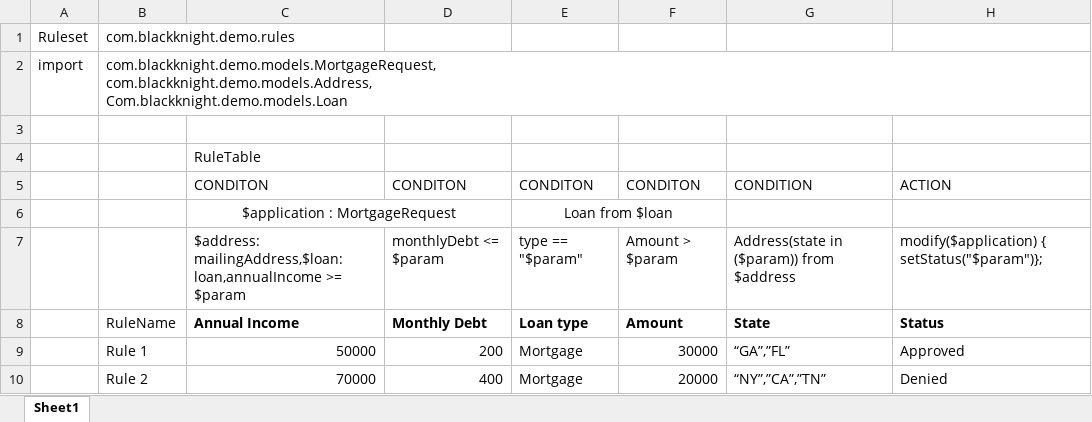
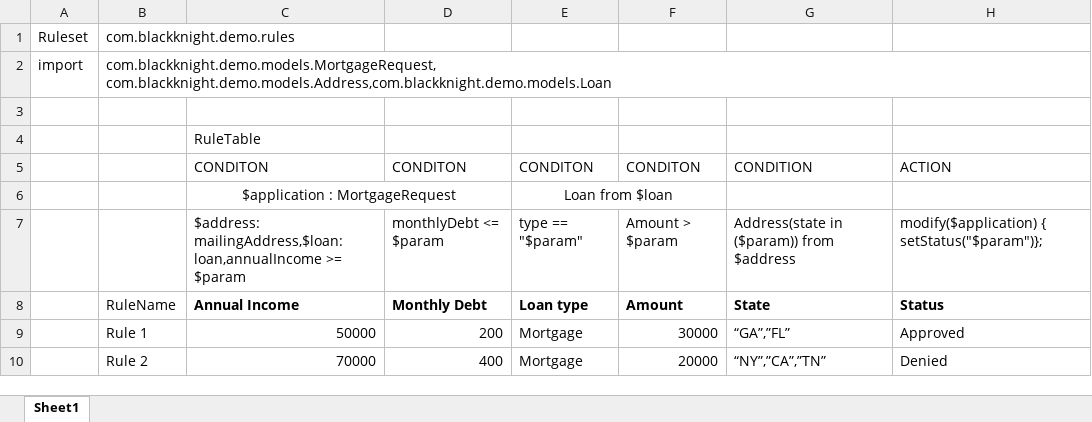
Before and after one commit to arunhari82/DMNRulesDemo, an Excel workbook: src/main/resources/com/blackknightdemo/dmnrulesdemo/TestRules.xlsx, sheet Sheet1, drawn as a sheet; values as stored, in another font and other column widths than the file's, no borders; ↵ is a line break in a cell; the diff names each change by its address in the sheet, - before the commit and + after, or states it on an @@ line.

Commit message:
Uploaded 06-Aug-2021 10:31:54 {/src/main/resources/com/blackknightdemo/dmnrulesdemo/TestRules.xlsx}

```diff
--- a/src/main/resources/com/blackknightdemo/dmnrulesdemo/TestRules.xlsx (sheet Sheet1)
+++ b/src/main/resources/com/blackknightdemo/dmnrulesdemo/TestRules.xlsx (sheet Sheet1)
-B2: com.blackknight.demo.models.MortgageRequest, ↵ com.blackknight.demo.models.Address, ↵ Com.blackknight.demo.models.Loan
+B2: com.blackknight.demo.models.MortgageRequest, ↵ com.blackknight.demo.models.Address,com.blackknight.demo.models.Loan
```
